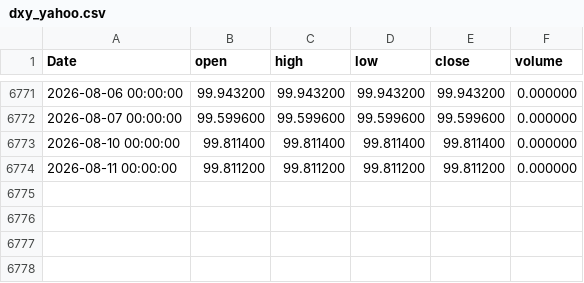
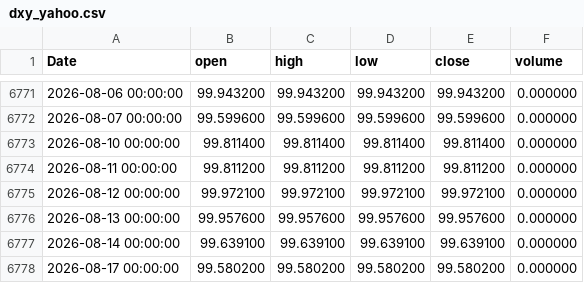
Before and after one commit to David-Xu-Dawen/macro_quant_offline, a CSV file: exchange/dxy_yahoo.csv, drawn as a sheet; only a part is shown, gaps mark what is left out; the diff names each change by its address in the sheet, - before the commit and + after, or states it on an @@ line.

```diff
--- a/exchange/dxy_yahoo.csv
+++ b/exchange/dxy_yahoo.csv
+row 6775: 2026-08-12 00:00:00 | 99.972100 | 99.972100 | 99.972100 | 99.972100 | 0.000000
+row 6776: 2026-08-13 00:00:00 | 99.957600 | 99.957600 | 99.957600 | 99.957600 | 0.000000
+row 6777: 2026-08-14 00:00:00 | 99.639100 | 99.639100 | 99.639100 | 99.639100 | 0.000000
+row 6778: 2026-08-17 00:00:00 | 99.580200 | 99.580200 | 99.580200 | 99.580200 | 0.000000
```
Also changed, not shown: credit/hf_credit_factor_daily.csv, factor exposure/data/combined_close.csv, 39 other files.
